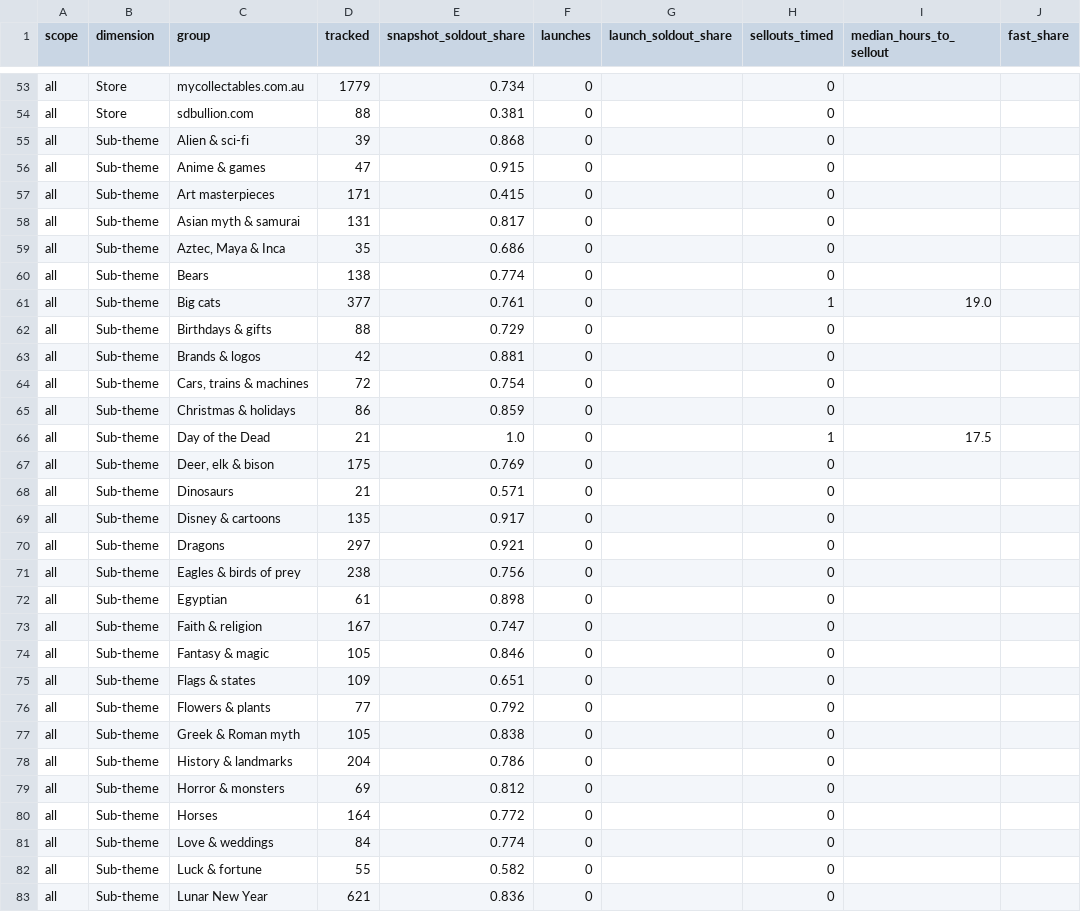
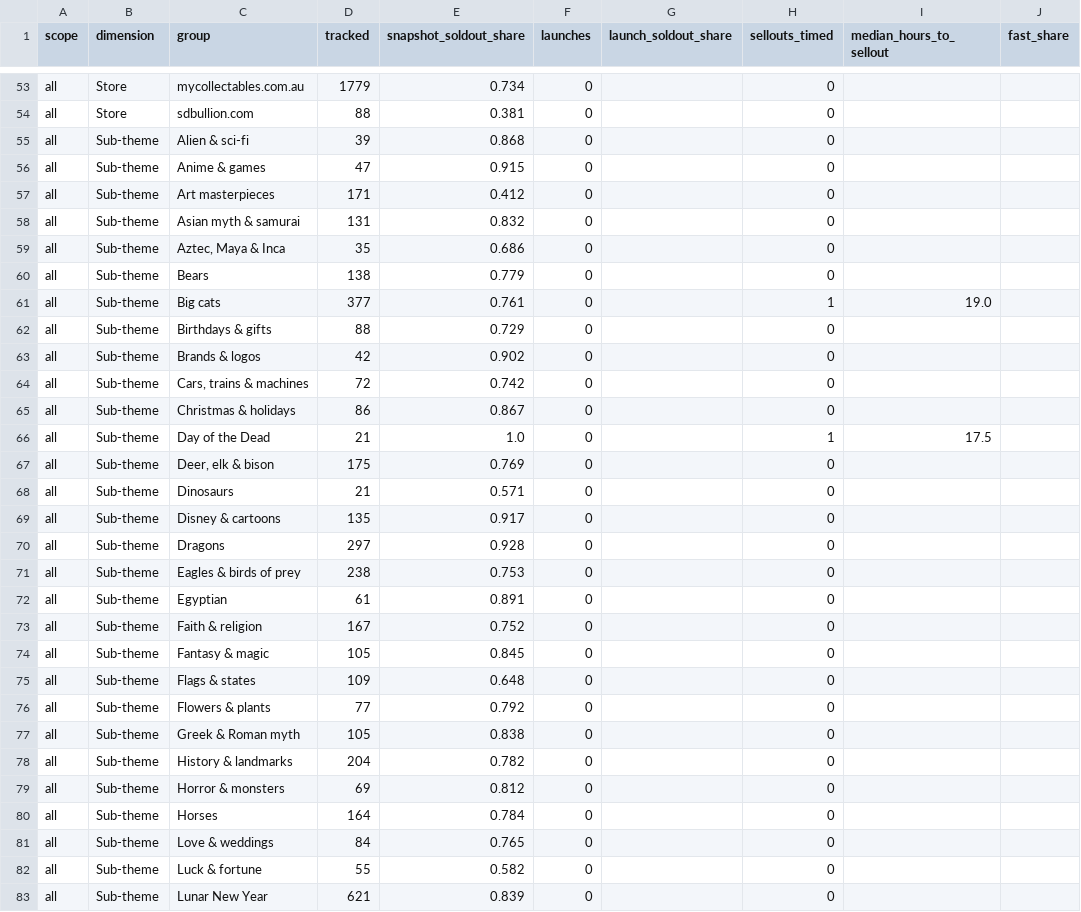
Before and after one commit to yazidTheThird/silver-market-heat-index, a CSV file: data/hot_groups.csv, drawn as a sheet; only a part is shown, gaps mark what is left out; the diff covers the shown part only; the diff names each change by its address in the sheet, - before the commit and + after, or states it on an @@ line.

```diff
--- a/data/hot_groups.csv
+++ b/data/hot_groups.csv
-E57 (snapshot_soldout_share): 0.415
+E57 (snapshot_soldout_share): 0.412
-E58 (snapshot_soldout_share): 0.817
+E58 (snapshot_soldout_share): 0.832
-E60 (snapshot_soldout_share): 0.774
+E60 (snapshot_soldout_share): 0.779
-E63 (snapshot_soldout_share): 0.881
+E63 (snapshot_soldout_share): 0.902
-E64 (snapshot_soldout_share): 0.754
+E64 (snapshot_soldout_share): 0.742
-E65 (snapshot_soldout_share): 0.859
+E65 (snapshot_soldout_share): 0.867
-E70 (snapshot_soldout_share): 0.921
+E70 (snapshot_soldout_share): 0.928
-E71 (snapshot_soldout_share): 0.756
+E71 (snapshot_soldout_share): 0.753
-E72 (snapshot_soldout_share): 0.898
+E72 (snapshot_soldout_share): 0.891
-E73 (snapshot_soldout_share): 0.747
+E73 (snapshot_soldout_share): 0.752
-E74 (snapshot_soldout_share): 0.846
+E74 (snapshot_soldout_share): 0.845
-E75 (snapshot_soldout_share): 0.651
+E75 (snapshot_soldout_share): 0.648
-E78 (snapshot_soldout_share): 0.786
+E78 (snapshot_soldout_share): 0.782
-E80 (snapshot_soldout_share): 0.772
+E80 (snapshot_soldout_share): 0.784
-E81 (snapshot_soldout_share): 0.774
+E81 (snapshot_soldout_share): 0.765
-E83 (snapshot_soldout_share): 0.836
+E83 (snapshot_soldout_share): 0.839
```
Also changed, not shown: 139 edited cells elsewhere in this file, data/collection_health.csv, 6 other files.
